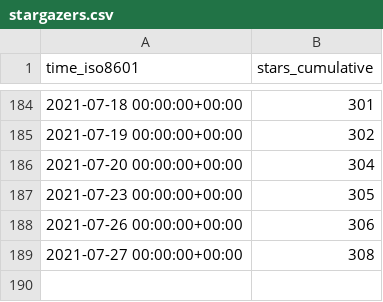
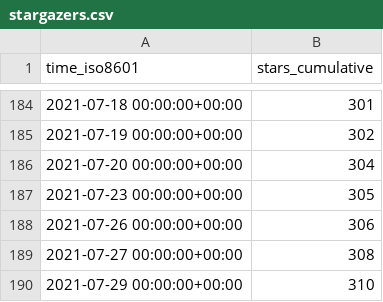
Before and after one commit to fadeev/stats, a CSV file: tendermint/starport/ghrs-data/stargazers.csv, drawn as a sheet; only a part is shown, gaps mark what is left out.

```diff
--- a/tendermint/starport/ghrs-data/stargazers.csv
+++ b/tendermint/starport/ghrs-data/stargazers.csv
@@ -189 +189,2 @@ time_iso8601,stars_cumulative
 2021-07-27 00:00:00+00:00,308
+2021-07-29 00:00:00+00:00,310
```
